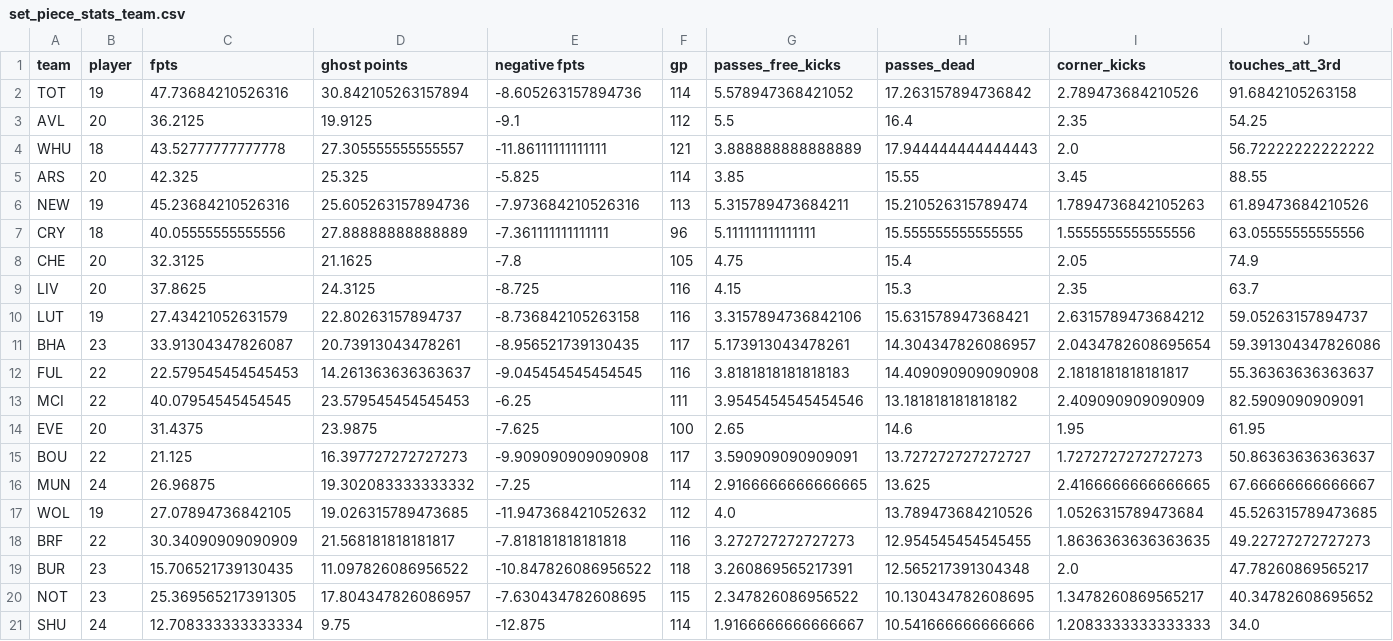
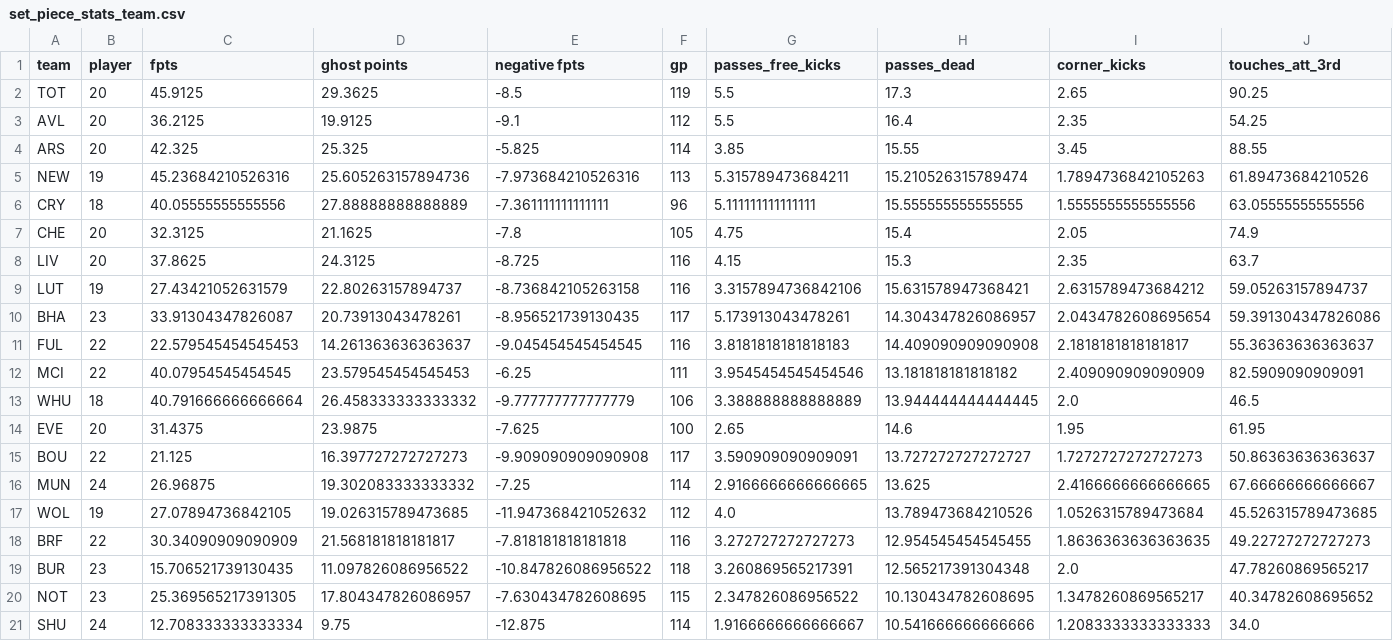
Before and after one commit to ds-oliver/st_fantrax_dashboard, a CSV file: data/display-data/final/set_piece_stats_team.csv, drawn as a sheet; only a part is shown; removed rows and columns are numbered as before the commit, all else as after; rows hold the shown columns only; the diff covers the shown part only; the diff names each change by its address in the sheet, - before the commit and + after, or states it on an @@ line.

```diff
--- a/data/display-data/final/set_piece_stats_team.csv
+++ b/data/display-data/final/set_piece_stats_team.csv
-B2 (player): 19
+B2 (player): 20
-C2 (fpts): 47.73684210526316
+C2 (fpts): 45.9125
-D2 (ghost points): 30.842105263157894
+D2 (ghost points): 29.3625
-E2 (negative fpts): -8.605263157894736
+E2 (negative fpts): -8.5
-F2 (gp): 114
+F2 (gp): 119
-G2 (passes_free_kicks): 5.578947368421052
+G2 (passes_free_kicks): 5.5
-H2 (passes_dead): 17.263157894736842
+H2 (passes_dead): 17.3
-I2 (corner_kicks): 2.789473684210526
+I2 (corner_kicks): 2.65
-J2 (touches_att_3rd): 91.6842105263158
+J2 (touches_att_3rd): 90.25
-row 4: WHU | 18 | 43.52777777777778 | 27.305555555555557 | -11.86111111111111 | 121 | 3.888888888888889 | 17.944444444444443 | 2.0 | 56.72222222222222
+row 13: WHU | 18 | 40.791666666666664 | 26.458333333333332 | -9.777777777777779 | 106 | 3.388888888888889 | 13.944444444444445 | 2.0 | 46.5
```
Also changed, not shown: 5 edited cells elsewhere in this file, data/display-data/final/away_team_byteam.csv, data/display-data/final/big_six_players_d.csv, 17 other files.
